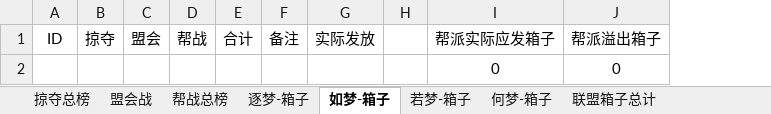
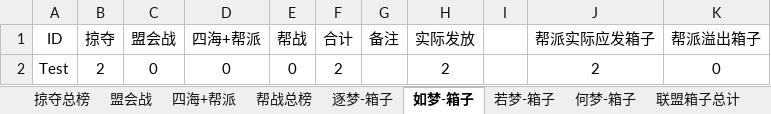
Before and after one commit to cansnow123/wuxia-union, an Excel workbook: 统计工作/standard.xlsx, sheet 如梦-箱子, drawn as a sheet; values as stored, in another font and other column widths than the file's, no borders; removed rows and columns are numbered as before the commit, all else as after; the diff names each change by its address in the sheet, - before the commit and + after, or states it on an @@ line.

```diff
--- a/统计工作/standard.xlsx (sheet 如梦-箱子)
+++ b/统计工作/standard.xlsx (sheet 如梦-箱子)
+sheet tab: 四海+帮派
-column C (盟会), empty
+column C (盟会战), empty
+column D (四海+帮派), empty
-row 2:  |  |  |  |  |  |  |  | 0 | 0
+row 2: Test | 2 | 0 | 0 | 0 | 2 |  | 2 |  | 2 | 0
```
Also changed, not shown: sheet 若梦-箱子, sheet 何梦-箱子, sheet 逐梦-箱子, sheet 盟会战, sheet 联盟箱子总计, sheet 帮战总榜, formulas that keep their value, 13 other files.
